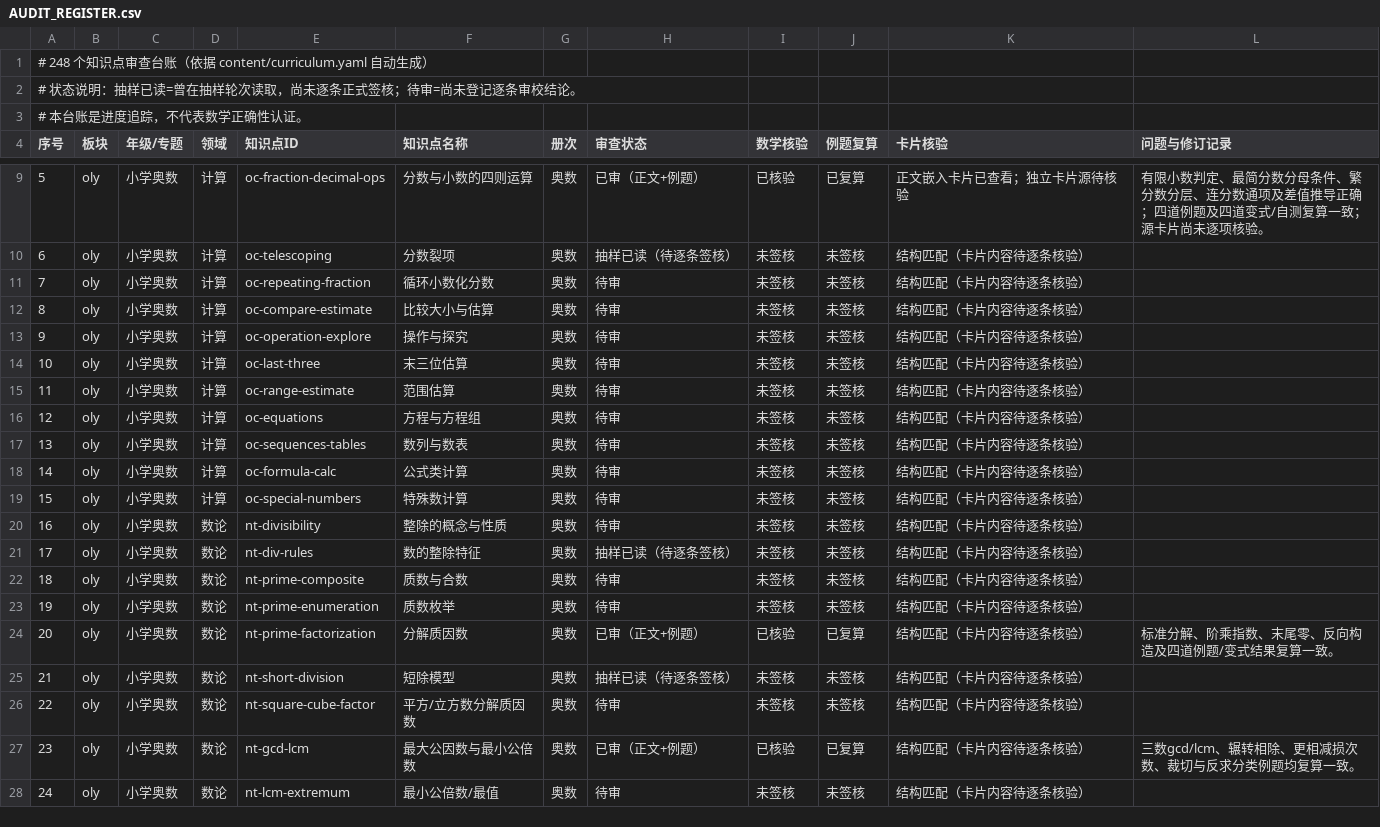
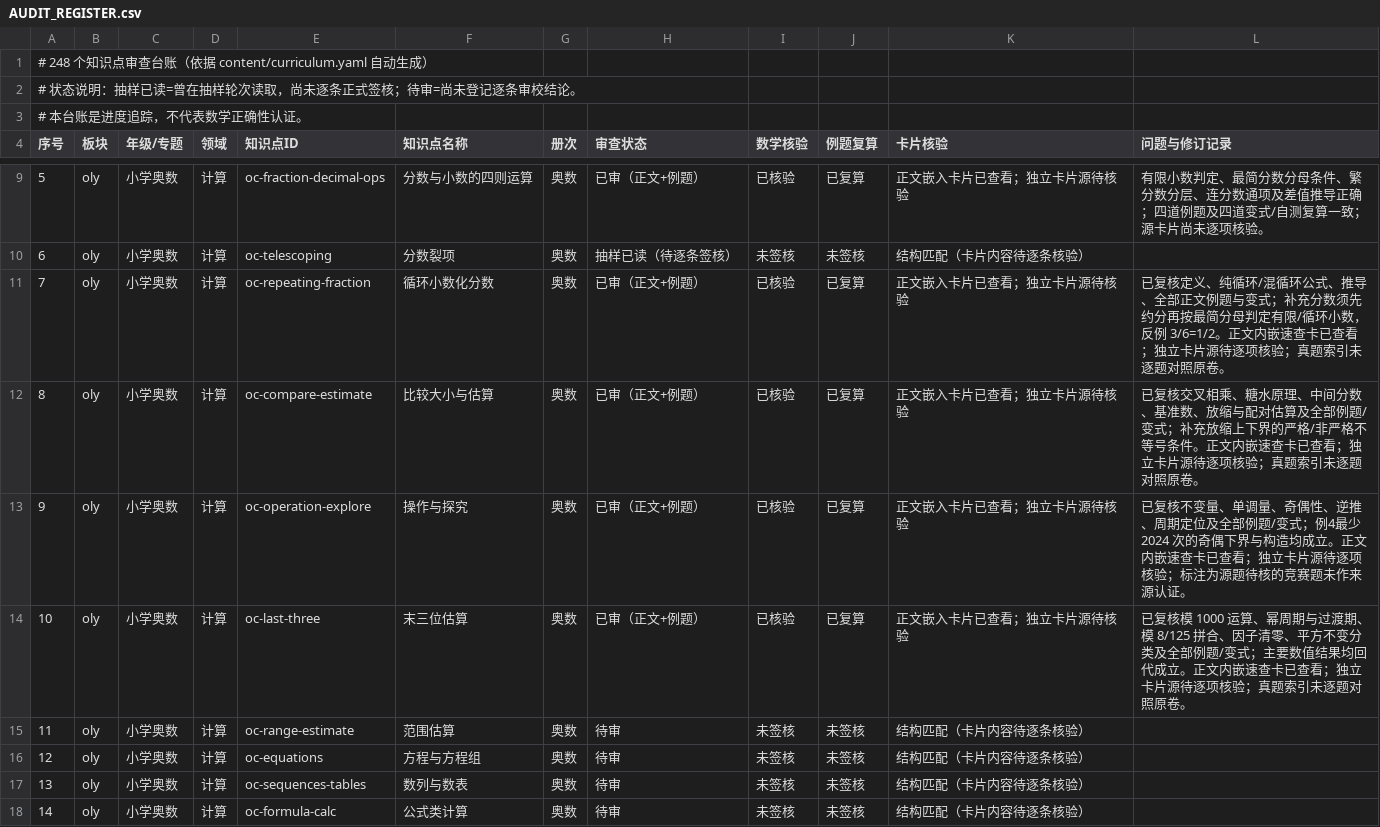
Before and after one commit to guobailin/Mathmatics, a CSV file: AUDIT_REGISTER.csv, drawn as a sheet; only a part is shown, gaps mark what is left out; the shorter side is filled out with more unchanged rows.

Commit message:
登记第四批奥数计算专题正文与例题审校

```diff
--- a/AUDIT_REGISTER.csv
+++ b/AUDIT_REGISTER.csv
@@ -10,6 +10,6 @@
 "6","oly","小学奥数","计算","oc-telescoping","分数裂项","奥数","抽样已读（待逐条签核）","未签核","未签核","结构匹配（卡片内容待逐条核验）",""
-"7","oly","小学奥数","计算","oc-repeating-fraction","循环小数化分数","奥数","待审","未签核","未签核","结构匹配（卡片内容待逐条核验）",""
-"8","oly","小学奥数","计算","oc-compare-estimate","比较大小与估算","奥数","待审","未签核","未签核","结构匹配（卡片内容待逐条核验）",""
-"9","oly","小学奥数","计算","oc-operation-explore","操作与探究","奥数","待审","未签核","未签核","结构匹配（卡片内容待逐条核验）",""
-"10","oly","小学奥数","计算","oc-last-three","末三位估算","奥数","待审","未签核","未签核","结构匹配（卡片内容待逐条核验）",""
+"7","oly","小学奥数","计算","oc-repeating-fraction","循环小数化分数","奥数","已审（正文+例题）","已核验","已复算","正文嵌入卡片已查看；独立卡片源待核验","已复核定义、纯循环/混循环公式、推导、全部正文例题与变式；补充分数须先约分再按最简分母判定有限/循环小数，反例 3/6=1/2。正文内嵌速查卡已查看；独立卡片源待逐项核验；真题索引未逐题对照原卷。"
+"8","oly","小学奥数","计算","oc-compare-estimate","比较大小与估算","奥数","已审（正文+例题）","已核验","已复算","正文嵌入卡片已查看；独立卡片源待核验","已复核交叉相乘、糖水原理、中间分数、基准数、放缩与配对估算及全部例题/变式；补充放缩上下界的严格/非严格不等号条件。正文内嵌速查卡已查看；独立卡片源待逐项核验；真题索引未逐题对照原卷。"
+"9","oly","小学奥数","计算","oc-operation-explore","操作与探究","奥数","已审（正文+例题）","已核验","已复算","正文嵌入卡片已查看；独立卡片源待核验","已复核不变量、单调量、奇偶性、逆推、周期定位及全部例题/变式；例4最少 2024 次的奇偶下界与构造均成立。正文内嵌速查卡已查看；独立卡片源待逐项核验；标注为源题待核的竞赛题未作来源认证。"
+"10","oly","小学奥数","计算","oc-last-three","末三位估算","奥数","已审（正文+例题）","已核验","已复算","正文嵌入卡片已查看；独立卡片源待核验","已复核模 1000 运算、幂周期与过渡期、模 8/125 拼合、因子清零、平方不变分类及全部例题/变式；主要数值结果均回代成立。正文内嵌速查卡已查看；独立卡片源待逐项核验；真题索引未逐题对照原卷。"
 "11","oly","小学奥数","计算","oc-range-estimate","范围估算","奥数","待审","未签核","未签核","结构匹配（卡片内容待逐条核验）",""
```
